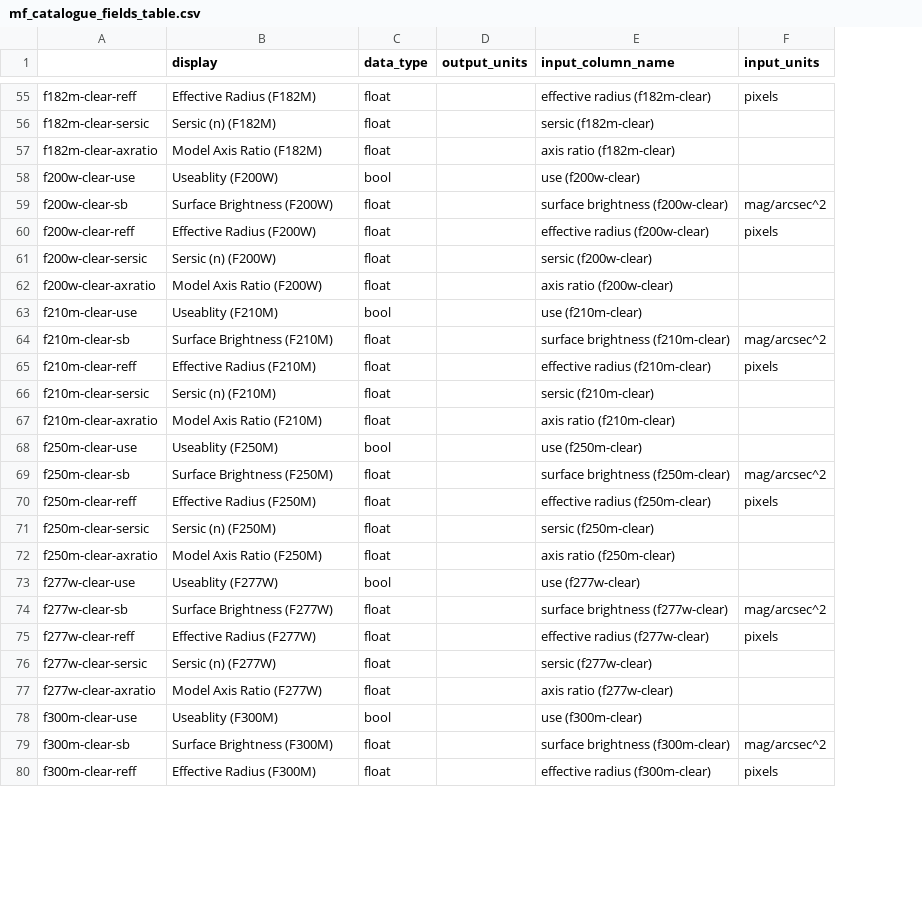
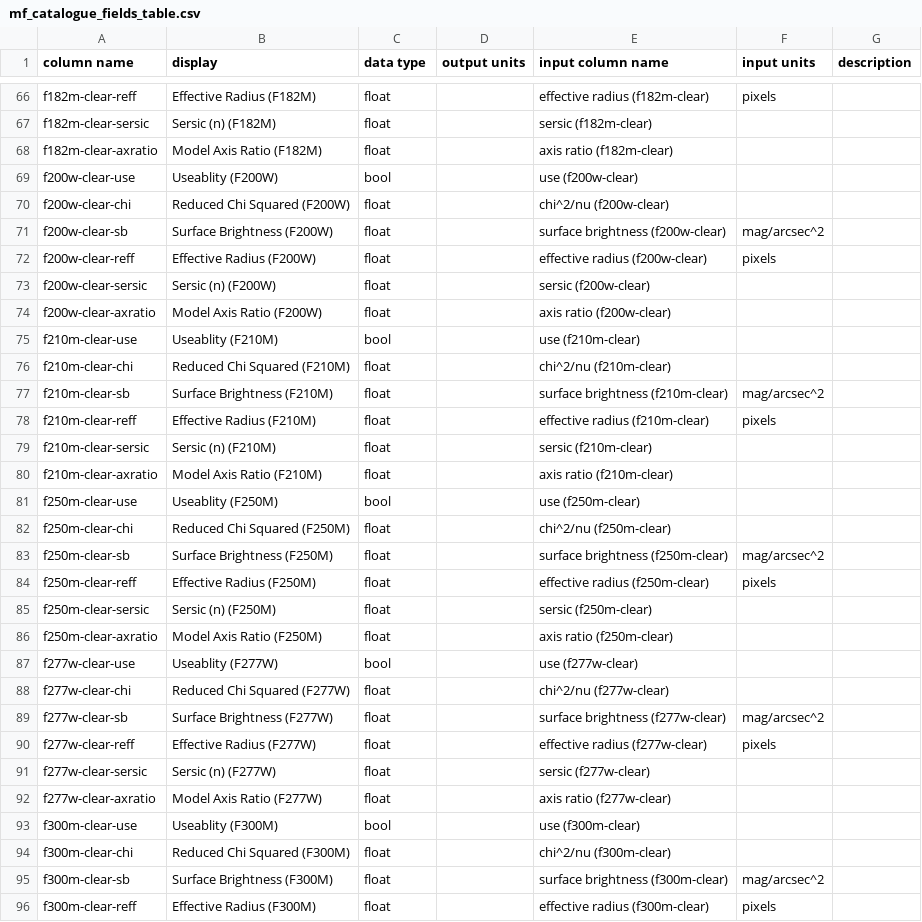
Before and after one commit to j-hive/jhive-previz, a CSV file: jhive_previz/docs/mf_catalogue_fields_table.csv, drawn as a sheet; only a part is shown, gaps mark what is left out; removed rows and columns are numbered as before the commit, all else as after; the diff covers the shown part only; the diff names each change by its address in the sheet, - before the commit and + after, or states it on an @@ line.

Commit message:
added reduced chi squared to morphFITS fields files and minor updates to docsutil scripts

```diff
--- a/jhive_previz/docs/mf_catalogue_fields_table.csv
+++ b/jhive_previz/docs/mf_catalogue_fields_table.csv
-column D (output_units), empty
+column D (output units), empty
+column G (description), empty
-A1: (empty)
+A1: column name
-C1: data_type
+C1: data type
-E1: input_column_name
+E1: input column name
-F1: input_units
+F1: input units
+row 70: f200w-clear-chi | Reduced Chi Squared (F200W) | float |  | chi^2/nu (f200w-clear)
+row 76: f210m-clear-chi | Reduced Chi Squared (F210M) | float |  | chi^2/nu (f210m-clear)
+row 82: f250m-clear-chi | Reduced Chi Squared (F250M) | float |  | chi^2/nu (f250m-clear)
+row 88: f277w-clear-chi | Reduced Chi Squared (F277W) | float |  | chi^2/nu (f277w-clear)
+row 94: f300m-clear-chi | Reduced Chi Squared (F300M) | float |  | chi^2/nu (f300m-clear)
```
Also changed, not shown: 19 added rows elsewhere in this file, 3 other files.
